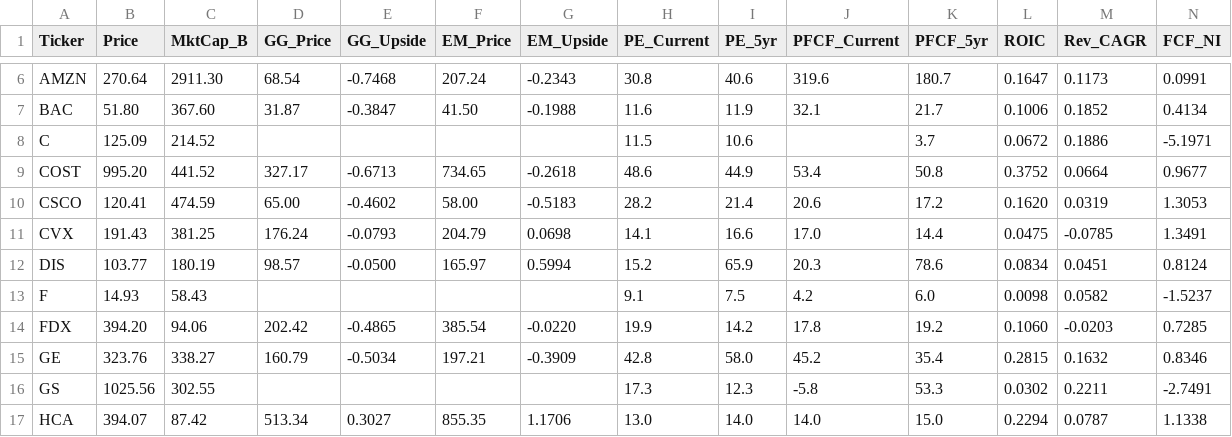
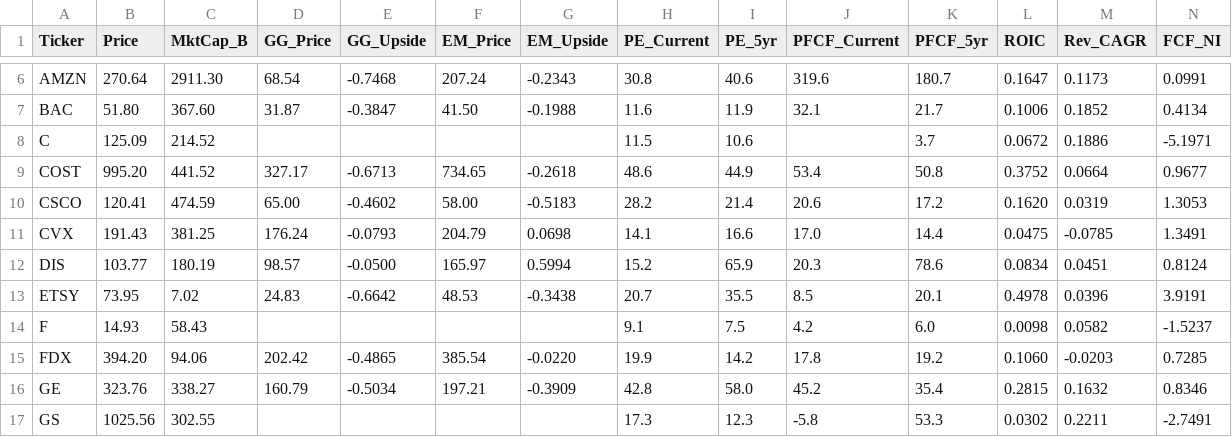
Before and after one commit to jaysang2908/Investment-Automation, a CSV file: outputs.csv, drawn as a sheet; only a part is shown, gaps mark what is left out; the shorter side is filled out with more unchanged rows; rows hold the shown columns only; the diff names each change by its address in the sheet, - before the commit and + after, or states it on an @@ line.

Commit message:
scorecard: update ETSY

```diff
--- a/outputs.csv
+++ b/outputs.csv
+row 13: ETSY | 73.95 | 7.02 | 24.83 | -0.6642 | 48.53 | -0.3438 | 20.7 | 35.5 | 8.5 | 20.1 | 0.4978 | 0.0396 | 3.9191
```
